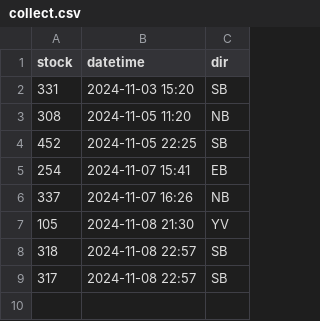
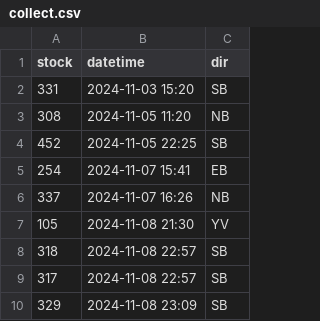
Before and after one commit to bryan7ran/banff-high-speed-rail, a CSV file: collect.csv, drawn as a sheet; the diff names each change by its address in the sheet, - before the commit and + after, or states it on an @@ line.

Commit message:
Update collect.csv

```diff
--- a/collect.csv
+++ b/collect.csv
+row 10: 329 | 2024-11-08 23:09 | SB
```
